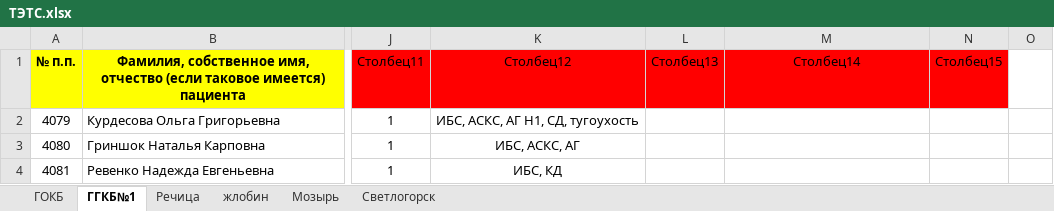
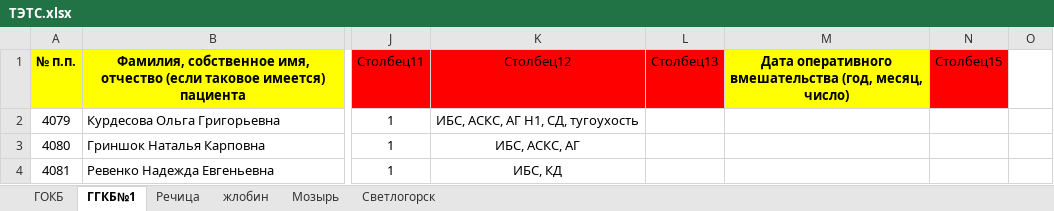
Before and after one commit to VitSmol/cv, an Excel workbook: queue/info/данные/новые/ТЭТС.xlsx, sheet ГГКБ№1, drawn as a sheet; only a part is shown, gaps mark what is left out; values as stored, in another font and other column widths than the file's, no borders; table styles not drawn; the diff names each change by its address in the sheet, - before the commit and + after, or states it on an @@ line.

```diff
--- a/queue/info/данные/новые/ТЭТС.xlsx (sheet ГГКБ№1)
+++ b/queue/info/данные/новые/ТЭТС.xlsx (sheet ГГКБ№1)
-M1: Столбец14
+M1: Дата оперативного вмешательства (год, месяц, число)
@@ M1 fill: #FF0000 → #FFFF00, bold: off → on @@
```
Also changed, not shown: queue/info/данные/новые/ТЭКС.xlsx, 6 other files.
